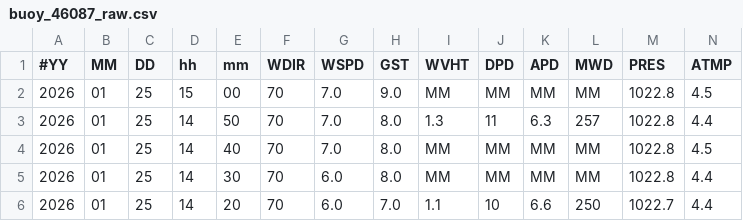
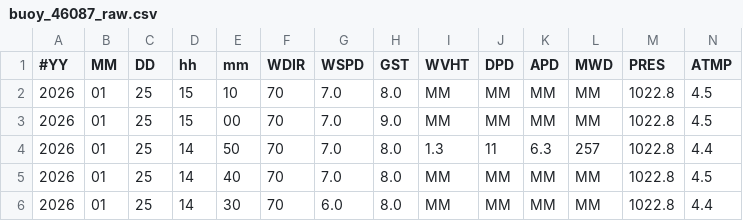
Before and after one commit to GavinScoville/Buoy-Proj, a CSV file: data/raw/buoy_46087_raw.csv, drawn as a sheet; only a part is shown; the shorter side is filled out with more unchanged rows; rows hold the shown columns only; the diff names each change by its address in the sheet, - before the commit and + after, or states it on an @@ line.

Commit message:
Auto-update buoy report [skip ci]

```diff
--- a/data/raw/buoy_46087_raw.csv
+++ b/data/raw/buoy_46087_raw.csv
+row 2: 2026 | 01 | 25 | 15 | 10 | 70 | 7.0 | 8.0 | MM | MM | MM | MM | 1022.8 | 4.5
```
Also changed, not shown: data/historic/buoy_46267_historic.csv, data/processed/buoy_46087_processed.csv, 14 other files.
